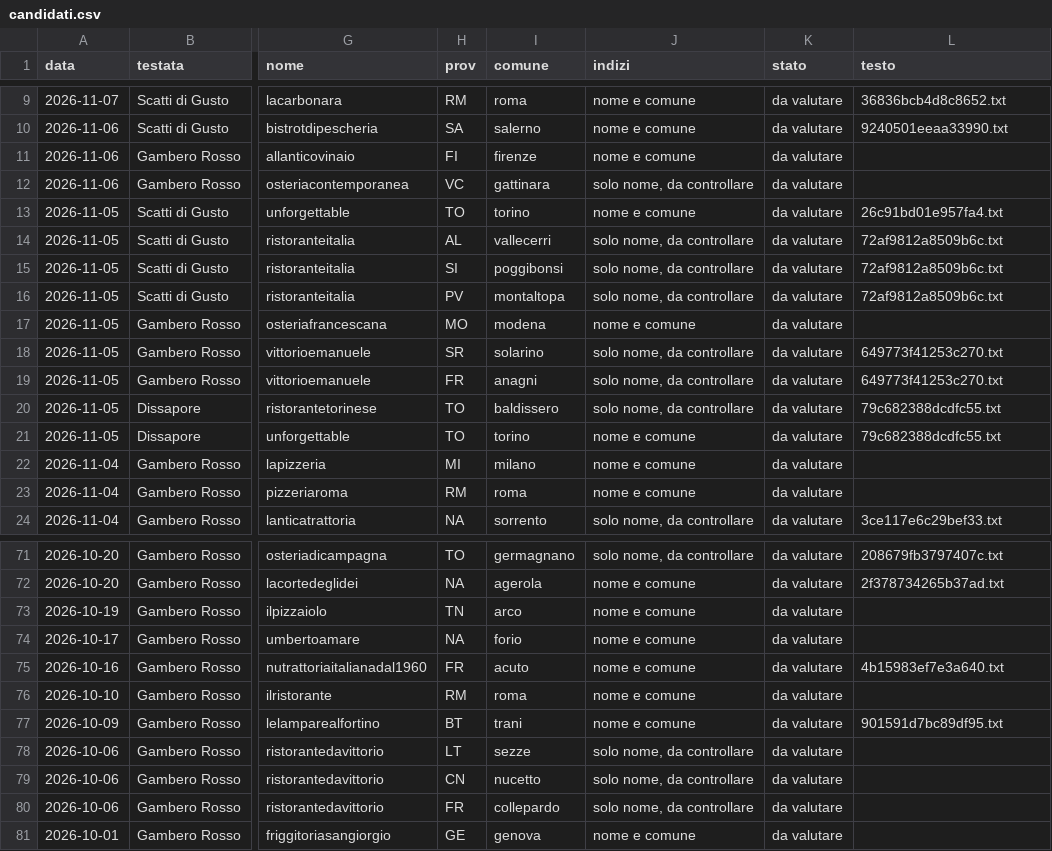
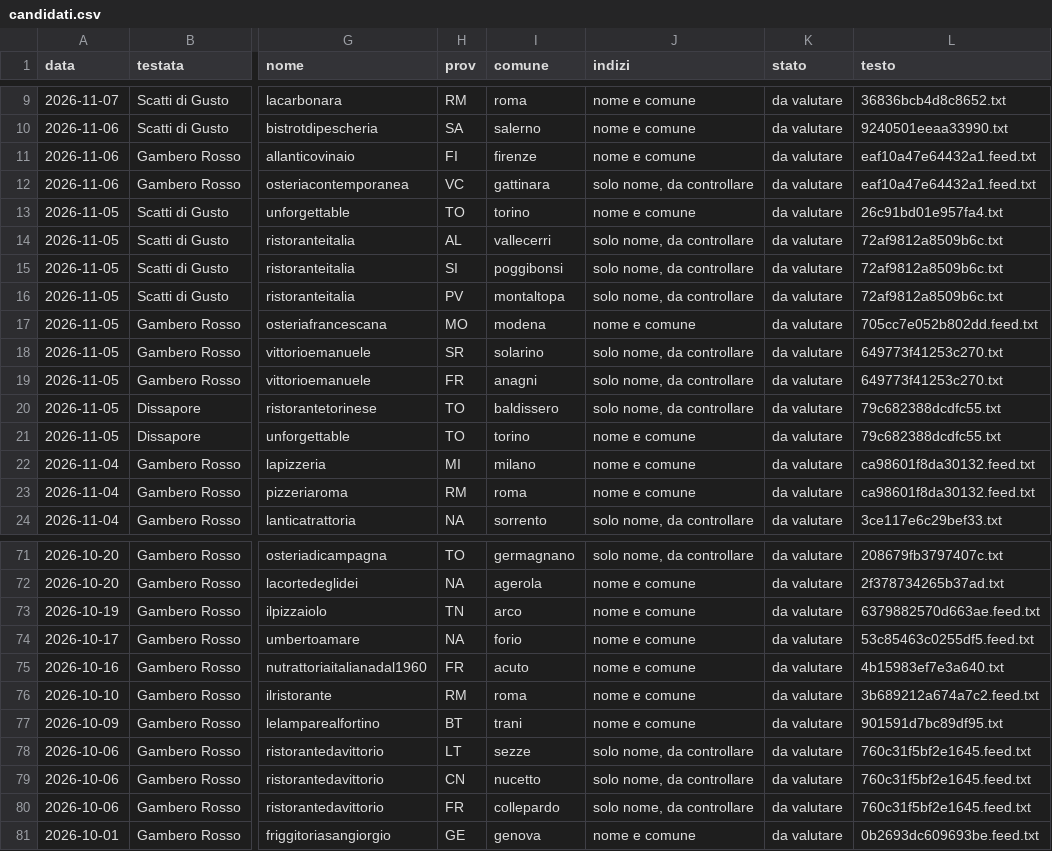
Before and after one commit to drdonatistefano-cmyk/achdinners.com, a CSV file: rassegna/candidati.csv, drawn as a sheet; only a part is shown, gaps mark what is left out; the diff covers the shown part only; the diff names each change by its address in the sheet, - before the commit and + after, or states it on an @@ line.

```diff
--- a/rassegna/candidati.csv
+++ b/rassegna/candidati.csv
-L11:L12 (testo): (empty)
+L11:L12 (testo): eaf10a47e64432a1.feed.txt
-L17 (testo): (empty)
+L17 (testo): 705cc7e052b802dd.feed.txt
-L22:L23 (testo): (empty)
+L22:L23 (testo): ca98601f8da30132.feed.txt
-L73 (testo): (empty)
+L73 (testo): 6379882570d663ae.feed.txt
-L74 (testo): (empty)
+L74 (testo): 53c85463c0255df5.feed.txt
-L76 (testo): (empty)
+L76 (testo): 3b689212a674a7c2.feed.txt
-L78:L80 (testo): (empty)
+L78:L80 (testo): 760c31f5bf2e1645.feed.txt
-L81 (testo): (empty)
+L81 (testo): 0b2693dc609693be.feed.txt
```
Also changed, not shown: 8 edited cells elsewhere in this file, rassegna/registro-letture.csv, 18 other files.
